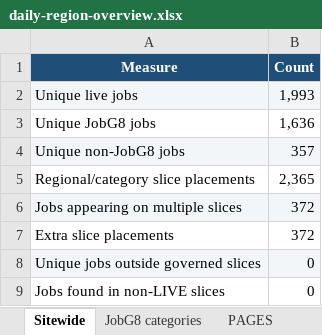
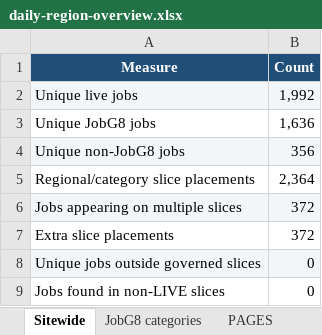
Before and after one commit to Jopa10/ontapjobsearch.com, an Excel workbook: pipeline/reports-daily/daily-region-overview.xlsx, sheet Sitewide, drawn as a sheet; values as stored, in another font and other column widths than the file's, no borders; the diff names each change by its address in the sheet, - before the commit and + after, or states it on an @@ line.

```diff
--- a/pipeline/reports-daily/daily-region-overview.xlsx (sheet Sitewide)
+++ b/pipeline/reports-daily/daily-region-overview.xlsx (sheet Sitewide)
-B2 (Count): 1,993
+B2 (Count): 1,992
-B4 (Count): 357
+B4 (Count): 356
-B5 (Count): 2,365
+B5 (Count): 2,364
```
Also changed, not shown: sheet CITY OPPORTUNITIES, sheet LIVE, 1 other file.
